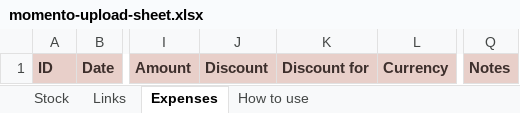
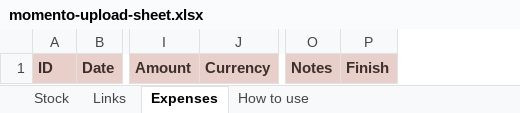
Before and after one commit to jessicaongg/momento, an Excel workbook: momento-upload-sheet.xlsx, sheet Expenses, drawn as a sheet; only a part is shown, gaps mark what is left out; values as stored, in another font and other column widths than the file's, no borders; removed rows and columns are numbered as before the commit, all else as after; the diff names each change by its address in the sheet, - before the commit and + after, or states it on an @@ line.

```diff
--- a/momento-upload-sheet.xlsx (sheet Expenses)
+++ b/momento-upload-sheet.xlsx (sheet Expenses)
-column J, row 1: Discount
-column K, row 1: Discount for
+column P, row 1: Finish
```
Also changed, not shown: sheet How to use, sheet Links, 2 other files.
